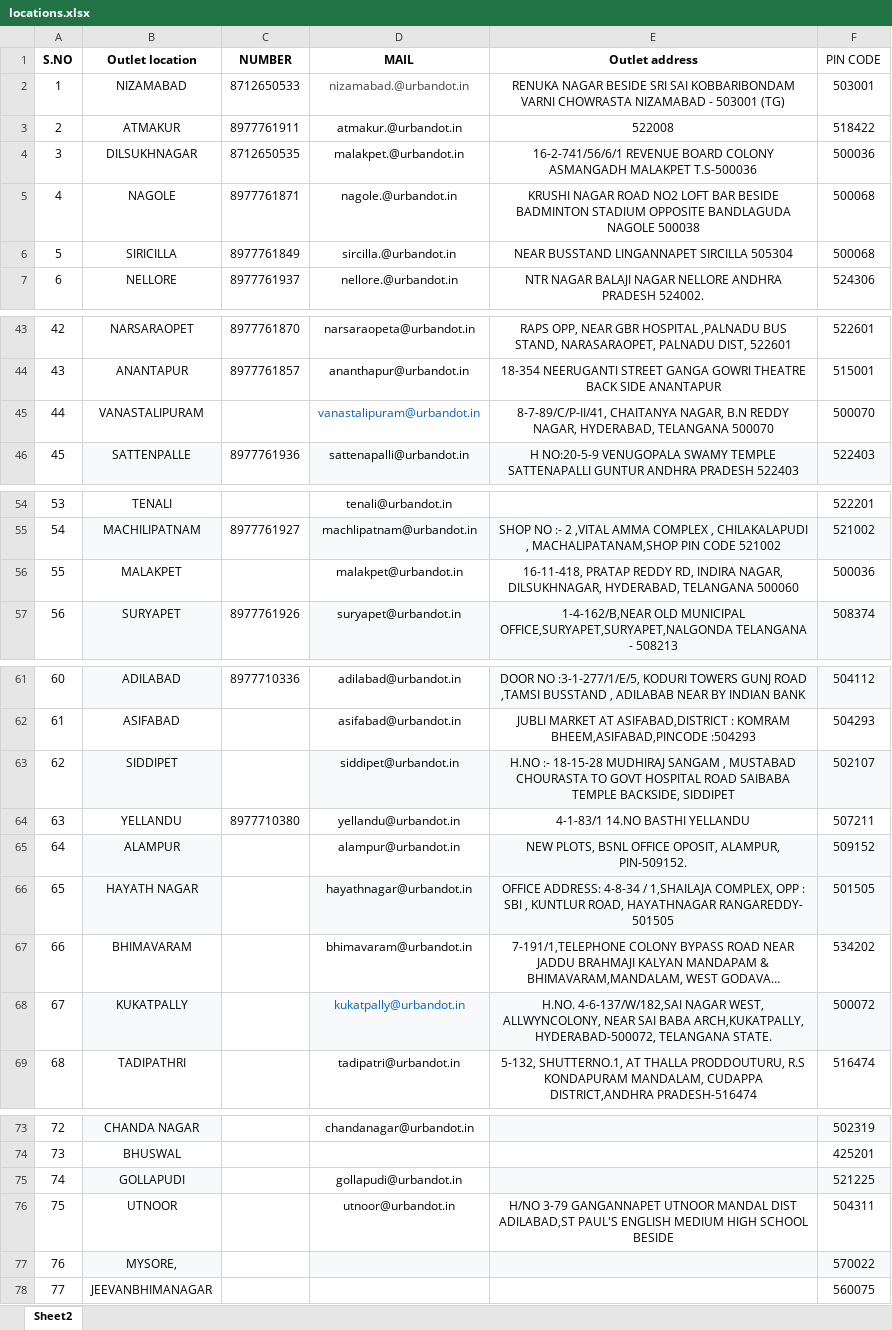
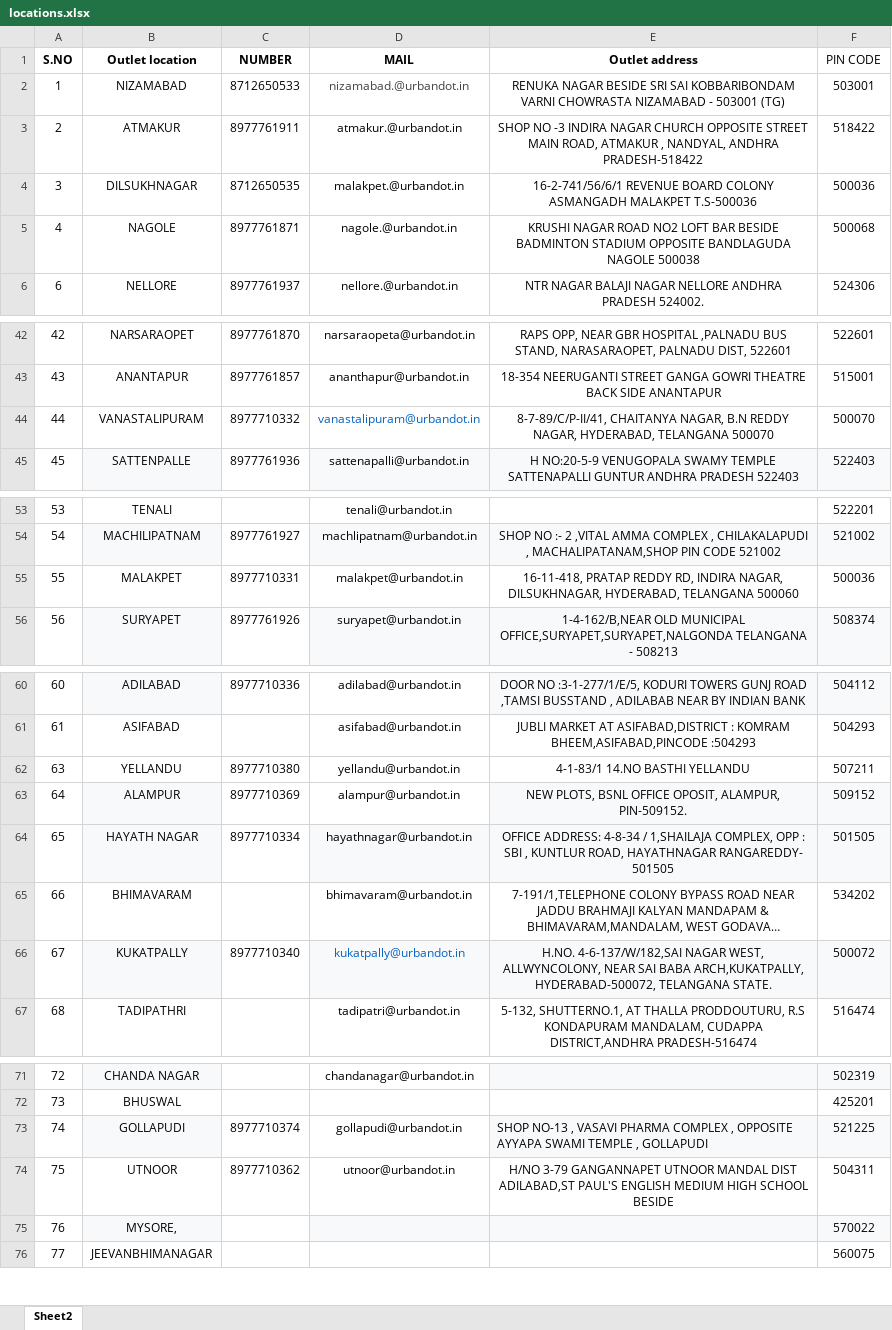
Before and after one commit to InfinitudeIT/Udot, an Excel workbook: public/locations.xlsx, sheet Sheet2, drawn as a sheet; only a part is shown, gaps mark what is left out; long unchanged cells end in …; values as stored, in another font and other column widths than the file's, no borders; removed rows and columns are numbered as before the commit, all else as after; the diff names each change by its address in the sheet, - before the commit and + after, or states it on an @@ line.

Commit message:
excel update

```diff
--- a/public/locations.xlsx (sheet Sheet2)
+++ b/public/locations.xlsx (sheet Sheet2)
-E3 (Outlet address): 522008
+E3 (Outlet address): SHOP NO -3 INDIRA NAGAR CHURCH OPPOSITE STREET MAIN ROAD, ATMAKUR , NANDYAL, ANDHRA PRADESH-518422
-row 6: 5 | SIRICILLA | 8977761849 | sircilla.@urbandot.in | NEAR BUSSTAND LINGANNAPET SIRCILLA 505304 | 500068
-C44 (NUMBER): (empty)
+C44 (NUMBER): 8977710332
-C55 (NUMBER): (empty)
+C55 (NUMBER): 8977710331
-row 63: 62 | SIDDIPET |  | siddipet@urbandot.in | H.NO :- 18-15-28 MUDHIRAJ SANGAM , MUSTABAD CHOURASTA TO GOVT HOSPITAL ROAD SAIBABA TEMPLE BACKSIDE, SIDDIPET | 502107
-C63 (NUMBER): (empty)
+C63 (NUMBER): 8977710369
-C64 (NUMBER): (empty)
+C64 (NUMBER): 8977710334
-C66 (NUMBER): (empty)
+C66 (NUMBER): 8977710340
-C73 (NUMBER): (empty)
+C73 (NUMBER): 8977710374
-E73 (Outlet address): (empty)
+E73 (Outlet address): SHOP NO-13 , VASAVI PHARMA COMPLEX , OPPOSITE AYYAPA SWAMI TEMPLE , GOLLAPUDI
-C74 (NUMBER): (empty)
+C74 (NUMBER): 8977710362
```
Also changed, not shown: formulas that keep their value, 2 other files.
